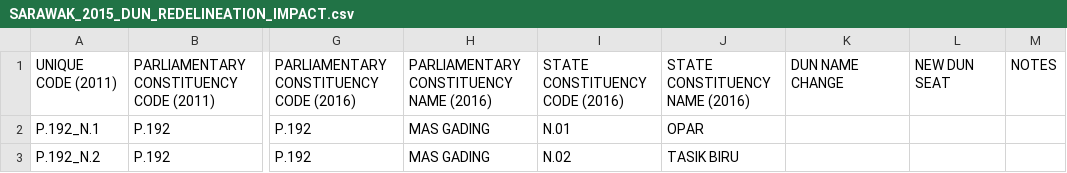
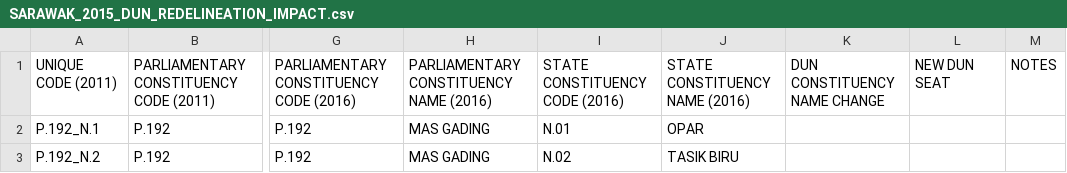
Before and after one commit to TindakMalaysia/Historical-Redelineation-Exercises-of-Malaysia, a CSV file: 2015 Redelineation Exercise of Sarawak/SARAWAK_2015_DUN_REDELINEATION_IMPACT.csv, drawn as a sheet; only a part is shown, gaps mark what is left out; the diff names each change by its address in the sheet, - before the commit and + after, or states it on an @@ line.

```diff
--- a/2015 Redelineation Exercise of Sarawak/SARAWAK_2015_DUN_REDELINEATION_IMPACT.csv
+++ b/2015 Redelineation Exercise of Sarawak/SARAWAK_2015_DUN_REDELINEATION_IMPACT.csv
-K1: DUN NAME CHANGE
+K1: DUN CONSTITUENCY NAME CHANGE
```
Also changed, not shown: 1 other file.
